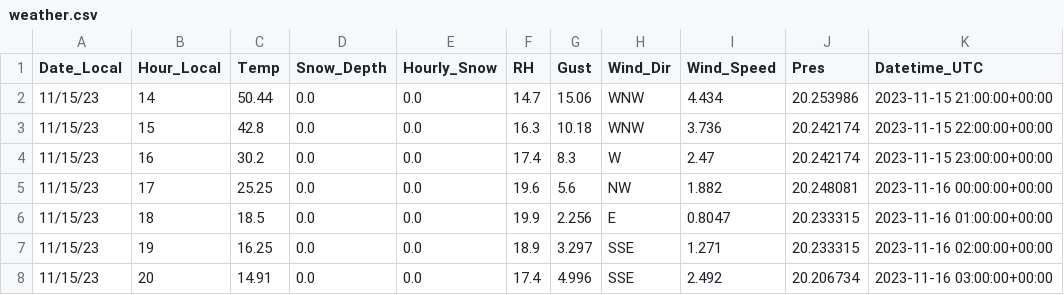
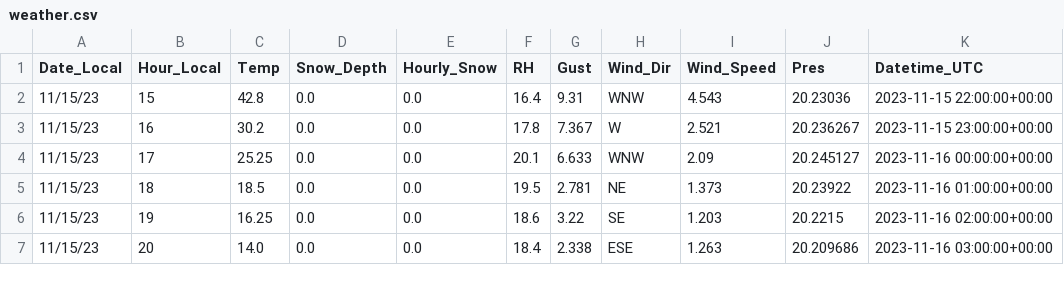
Before and after one commit to kysov/ksp-av, a CSV file: ksp-mods/weather.csv, drawn as a sheet; only a part is shown; the diff covers the shown part only.

```diff
--- a/ksp-mods/weather.csv
+++ b/ksp-mods/weather.csv
@@ -1,8 +1,7 @@
 Date_Local,Hour_Local,Temp,Snow_Depth,Hourly_Snow,RH,Gust,Wind_Dir,Wind_Speed,Pres,Datetime_UTC
-11/15/23,14,50.44,0.0,0.0,14.7,15.06,WNW,4.434,20.253986,2023-11-15 21:00:00+00:00
-11/15/23,15,42.8,0.0,0.0,16.3,10.18,WNW,3.736,20.242174,2023-11-15 22:00:00+00:00
-11/15/23,16,30.2,0.0,0.0,17.4,8.3,W,2.47,20.242174,2023-11-15 23:00:00+00:00
-11/15/23,17,25.25,0.0,0.0,19.6,5.6,NW,1.882,20.248081,2023-11-16 00:00:00+00:00
-11/15/23,18,18.5,0.0,0.0,19.9,2.256,E,0.8047,20.233315,2023-11-16 01:00:00+00:00
-11/15/23,19,16.25,0.0,0.0,18.9,3.297,SSE,1.271,20.233315,2023-11-16 02:00:00+00:00
-11/15/23,20,14.91,0.0,0.0,17.4,4.996,SSE,2.492,20.206734,2023-11-16 03:00:00+00:00
+11/15/23,15,42.8,0.0,0.0,16.4,9.31,WNW,4.543,20.23036,2023-11-15 22:00:00+00:00
+11/15/23,16,30.2,0.0,0.0,17.8,7.367,W,2.521,20.236267,2023-11-15 23:00:00+00:00
+11/15/23,17,25.25,0.0,0.0,20.1,6.633,WNW,2.09,20.245127,2023-11-16 00:00:00+00:00
+11/15/23,18,18.5,0.0,0.0,19.5,2.781,NE,1.373,20.23922,2023-11-16 01:00:00+00:00
+11/15/23,19,16.25,0.0,0.0,18.6,3.22,SE,1.203,20.2215,2023-11-16 02:00:00+00:00
+11/15/23,20,14.0,0.0,0.0,18.4,2.338,ESE,1.263,20.209686,2023-11-16 03:00:00+00:00
```
Also changed, not shown: 1 added row and 26 edited cells elsewhere in this file, 1 other file.
